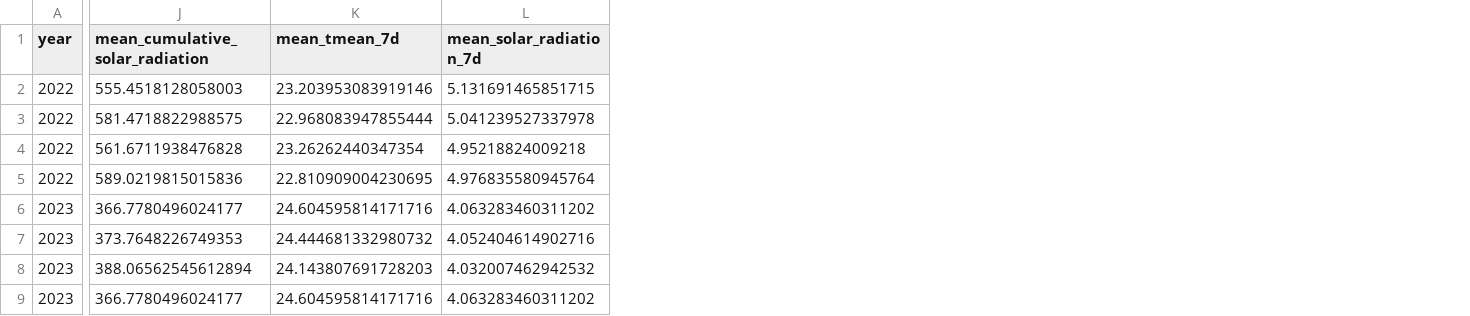
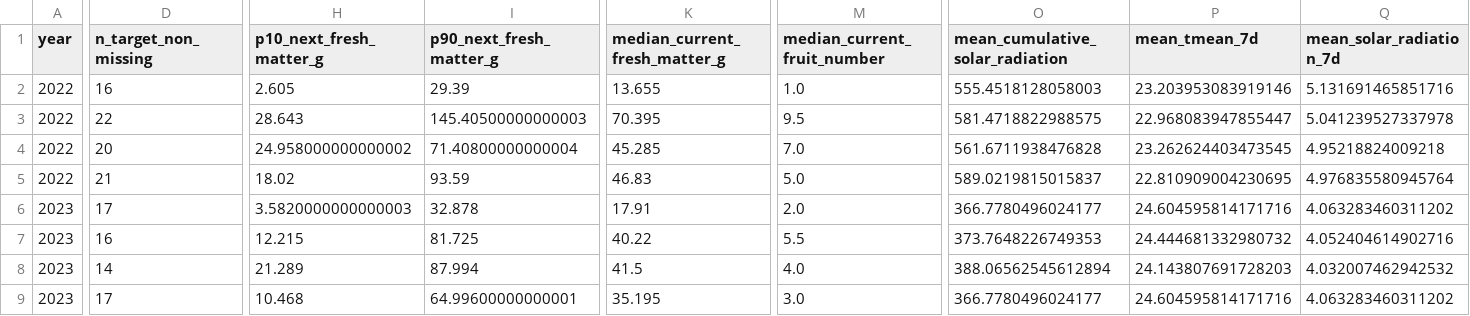
Before and after one commit to rubengarciad93bioinfo/berry-yield-forecasting-case-study, a CSV file: data/processed/strawberry/strawberry_target_summary_by_year_treatment.csv, drawn as a sheet; only a part is shown, gaps mark what is left out; addresses are those after the commit; the diff names each change by its address in the sheet, - before the commit and + after, or states it on an @@ line.

```diff
--- a/data/processed/strawberry/strawberry_target_summary_by_year_treatment.csv
+++ b/data/processed/strawberry/strawberry_target_summary_by_year_treatment.csv
+column D (n_target_non_missing), rows 2-9: 16 | 22 | 20 | 21 | 17 | 16 | 14 | 17
+column H (p10_next_fresh_matter_g), rows 2-9: 2.605 | 28.643 | 24.958000000000002 | 18.02 | 3.5820000000000003 | 12.215 | 21.289 | 10.468
+column I (p90_next_fresh_matter_g), rows 2-9: 29.39 | 145.40500000000003 | 71.40800000000004 | 93.59 | 32.878 | 81.725 | 87.994 | 64.99600000000001
+column K (median_current_fresh_matter_g), rows 2-9: 13.655 | 70.395 | 45.285 | 46.83 | 17.91 | 40.22 | 41.5 | 35.195
+column M (median_current_fruit_number), rows 2-9: 1.0 | 9.5 | 7.0 | 5.0 | 2.0 | 5.5 | 4.0 | 3.0
-Q2 (mean_solar_radiation_7d): 5.131691465851715
+Q2 (mean_solar_radiation_7d): 5.131691465851716
-P3 (mean_tmean_7d): 22.968083947855444
+P3 (mean_tmean_7d): 22.968083947855447
-P4 (mean_tmean_7d): 23.26262440347354
+P4 (mean_tmean_7d): 23.262624403473545
-O5 (mean_cumulative_solar_radiation): 589.0219815015836
+O5 (mean_cumulative_solar_radiation): 589.0219815015837
```
Also changed, not shown: data/processed/strawberry/strawberry_weather_shift_summary.csv, data/processed/strawberry/strawberry_year_to_year_shift_by_treatment.csv, 33 other files.
